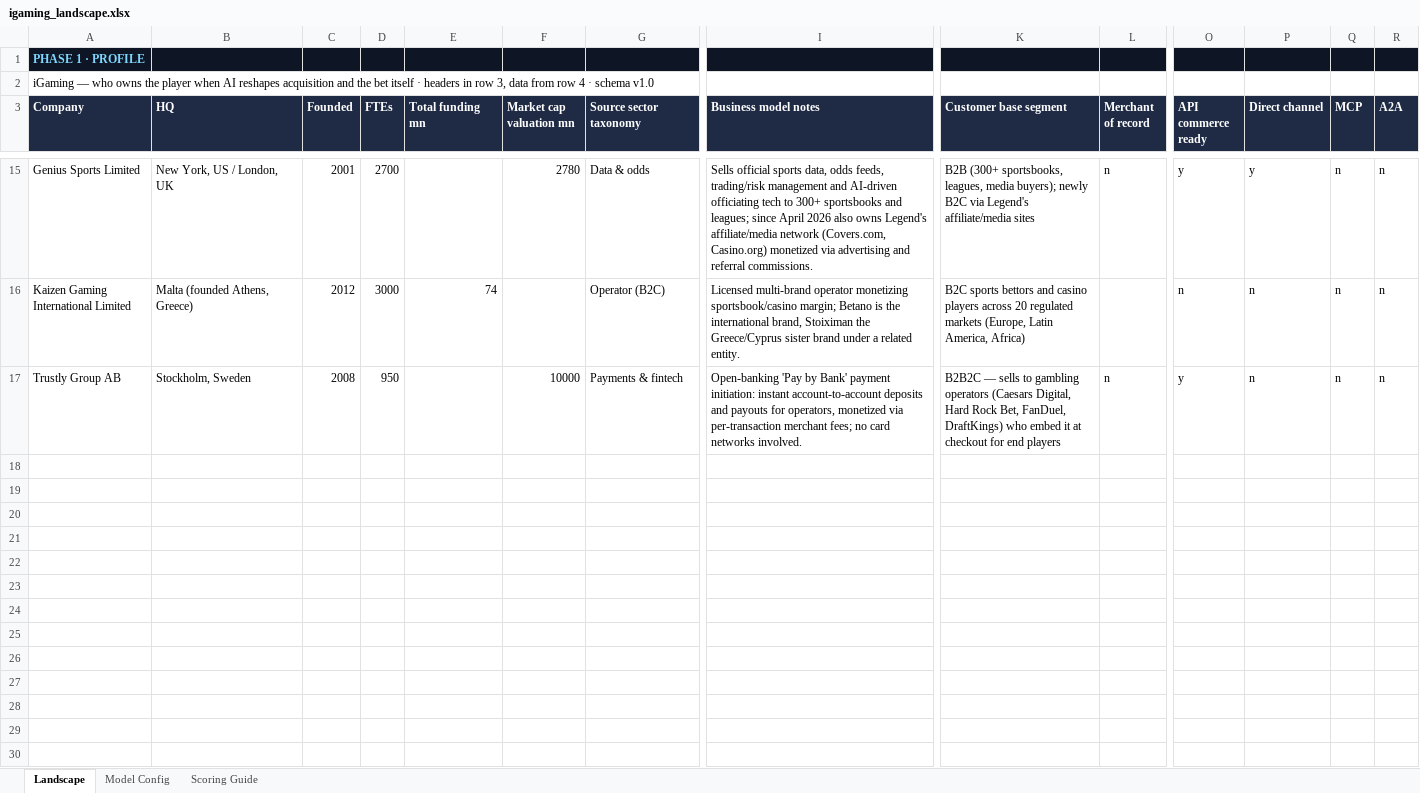
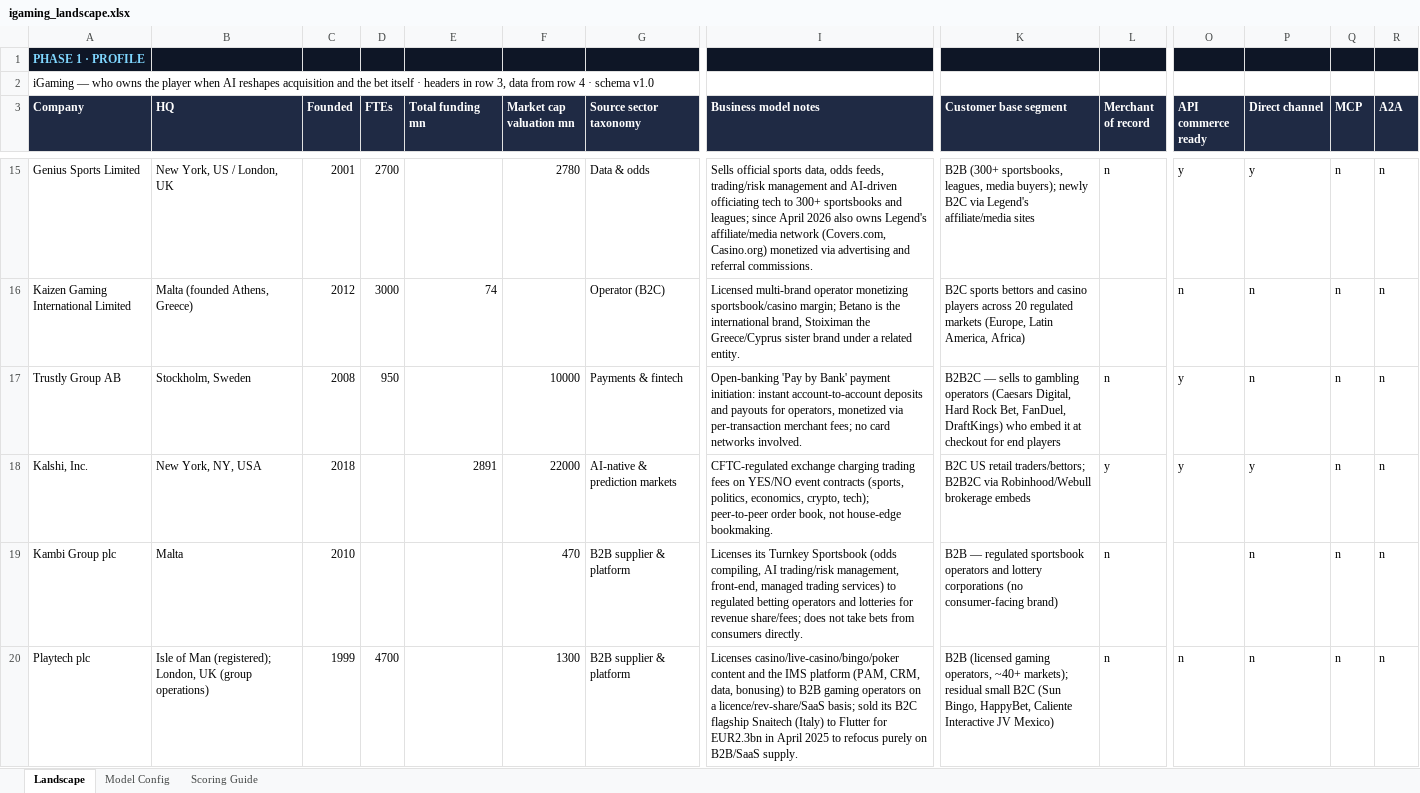
Before and after one commit to mukewl/industry-ai-landscapes, an Excel workbook: industries/igaming/igaming_landscape.xlsx, sheet Landscape, drawn as a sheet; only a part is shown, gaps mark what is left out; values as stored, in another font and other column widths than the file's, no borders; rows hold the shown columns only; the diff names each change by its address in the sheet, - before the commit and + after, or states it on an @@ line.

```diff
--- a/industries/igaming/igaming_landscape.xlsx (sheet Landscape)
+++ b/industries/igaming/igaming_landscape.xlsx (sheet Landscape)
+row 18: Kalshi, Inc. | New York, NY, USA | 2018 |  | 2891 | 22000 | AI-native & prediction markets | CFTC-regulated exchange charging trading fees on YES/NO event contracts (sports, politics, economics, crypto, tech); peer-to-peer order book, not house-edge bookmaking. | B2C US retail traders/bettors; B2B2C via Robinhood/Webull brokerage embeds | y | y | y | n | n
+row 19: Kambi Group plc | Malta | 2010 |  |  | 470 | B2B supplier & platform | Licenses its Turnkey Sportsbook (odds compiling, AI trading/risk management, front-end, managed trading services) to regulated betting operators and lotteries for revenue share/fees; does not take bets from consumers directly. | B2B — regulated sportsbook operators and lottery corporations (no consumer-facing brand) | n |  | n | n | n
+row 20: Playtech plc | Isle of Man (registered); London, UK (group operations) | 1999 | 4700 |  | 1300 | B2B supplier & platform | Licenses casino/live-casino/bingo/poker content and the IMS platform (PAM, CRM, data, bonusing) to B2B gaming operators on a licence/rev-share/SaaS basis; sold its B2C flagship Snaitech (Italy) to Flutter for EUR2.3bn in April 2025 to refocus purely on B2B/SaaS supply. | B2B (licensed gaming operators, ~40+ markets); residual small B2C (Sun Bingo, HappyBet, Caliente Interactive JV Mexico) | n | n | n | n | n
```
Also changed, not shown: 7 other files.
